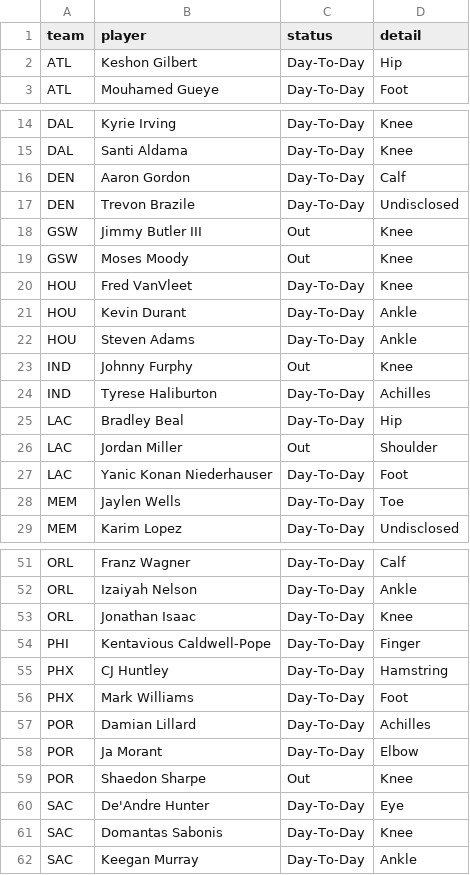
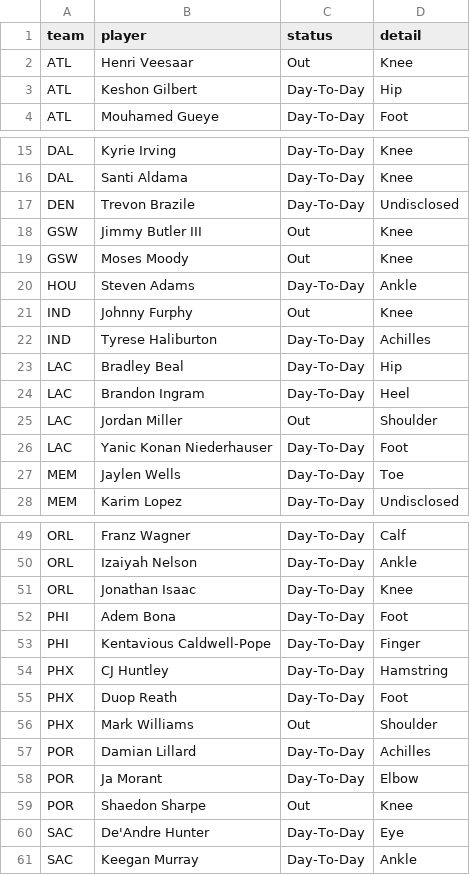
Before and after one commit to arinb44/MachineLearningNBA, a CSV file: data/input/injuries.csv, drawn as a sheet; only a part is shown, gaps mark what is left out; the diff covers the shown part only.

```diff
--- a/data/input/injuries.csv
+++ b/data/input/injuries.csv
@@ -1,2 +1,3 @@
 team,player,status,detail
+ATL,Henri Veesaar,Out,Knee
 ATL,Keshon Gilbert,Day-To-Day,Hip
@@ -15,3 +16,2 @@ DAL,Kyrie Irving,Day-To-Day,Knee
 DAL,Santi Aldama,Day-To-Day,Knee
-DEN,Aaron Gordon,Day-To-Day,Calf
 DEN,Trevon Brazile,Day-To-Day,Undisclosed
@@ -19,4 +19,2 @@ GSW,Jimmy Butler III,Out,Knee
 GSW,Moses Moody,Out,Knee
-HOU,Fred VanVleet,Day-To-Day,Knee
-HOU,Kevin Durant,Day-To-Day,Ankle
 HOU,Steven Adams,Day-To-Day,Ankle
@@ -25,2 +23,3 @@ IND,Tyrese Haliburton,Day-To-Day,Achilles
 LAC,Bradley Beal,Day-To-Day,Hip
+LAC,Brandon Ingram,Day-To-Day,Heel
 LAC,Jordan Miller,Out,Shoulder
@@ -53,5 +51,7 @@ ORL,Izaiyah Nelson,Day-To-Day,Ankle
 ORL,Jonathan Isaac,Day-To-Day,Knee
+PHI,Adem Bona,Day-To-Day,Foot
 PHI,Kentavious Caldwell-Pope,Day-To-Day,Finger
 PHX,CJ Huntley,Day-To-Day,Hamstring
-PHX,Mark Williams,Day-To-Day,Foot
+PHX,Duop Reath,Day-To-Day,Foot
+PHX,Mark Williams,Out,Shoulder
 POR,Damian Lillard,Day-To-Day,Achilles
@@ -60,3 +60,2 @@ POR,Shaedon Sharpe,Out,Knee
 SAC,De'Andre Hunter,Day-To-Day,Eye
-SAC,Domantas Sabonis,Day-To-Day,Knee
 SAC,Keegan Murray,Day-To-Day,Ankle
```
Also changed, not shown: 3 removed rows and 1 edited cell elsewhere in this file, data/input/nba_rosters_2026-27.csv.
